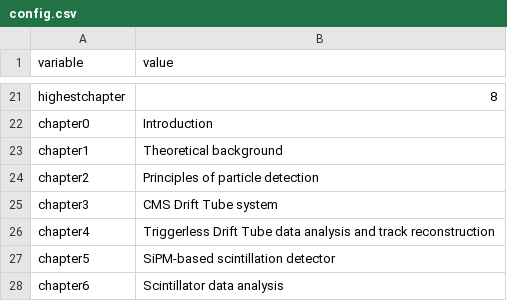
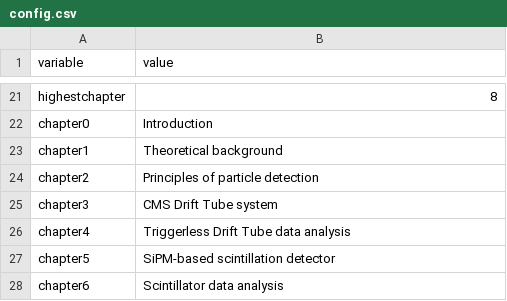
Before and after one commit to nilsesper/masters-thesis, a CSV file: run/config.csv, drawn as a sheet; only a part is shown, gaps mark what is left out.

```diff
--- a/run/config.csv
+++ b/run/config.csv
@@ -25,3 +25,3 @@ chapter2,Principles of particle detection
 chapter3,CMS Drift Tube system
-chapter4,Triggerless Drift Tube data analysis and track reconstruction
+chapter4,Triggerless Drift Tube data analysis
 chapter5,SiPM-based scintillation detector
```
Also changed, not shown: 13 other files.
